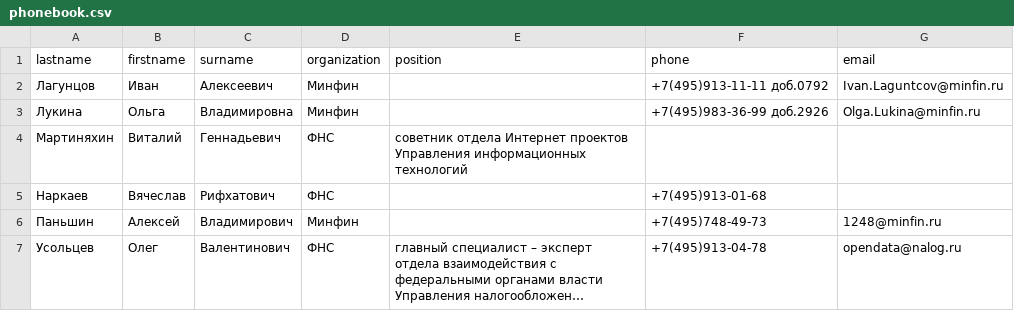
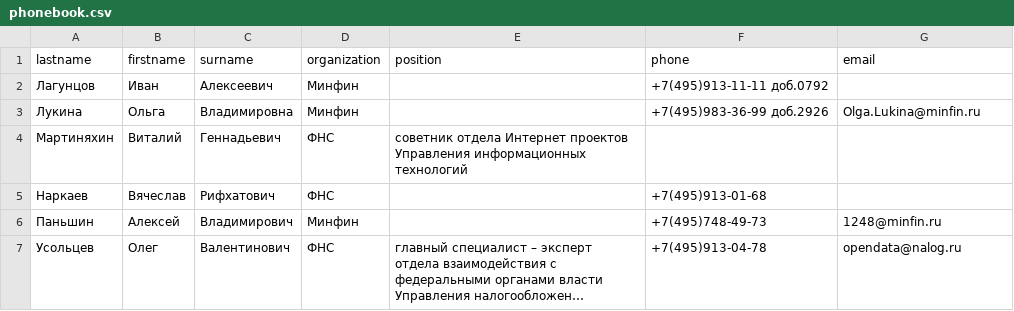
Before and after one commit to Inna949Festchuk/ReHomeTask, a CSV file: phonebook.csv, drawn as a sheet; long unchanged cells end in ….

```diff
--- a/phonebook.csv
+++ b/phonebook.csv
@@ -1,3 +1,3 @@
 lastname,firstname,surname,organization,position,phone,email
-Лагунцов,Иван,Алексеевич,Минфин,,+7(495)913-11-11 доб.0792,Ivan.Laguntcov@minfin.ru
+Лагунцов,Иван,Алексеевич,Минфин,,+7(495)913-11-11 доб.0792,
 Лукина,Ольга,Владимировна,Минфин,,+7(495)983-36-99 доб.2926,Olga.Lukina@minfin.ru
```
Also changed, not shown: 1 other file.
